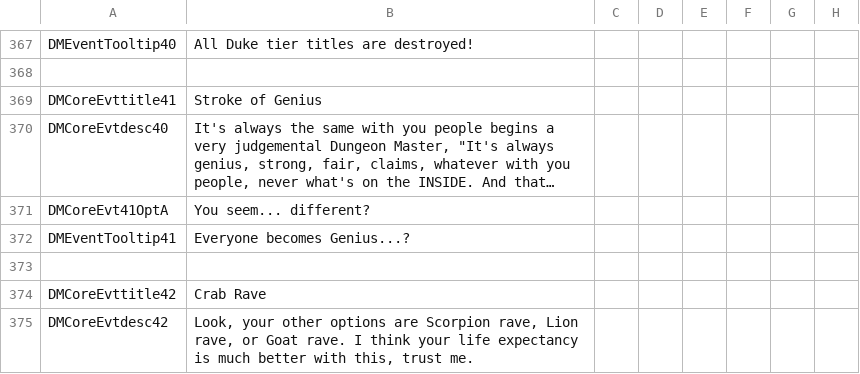
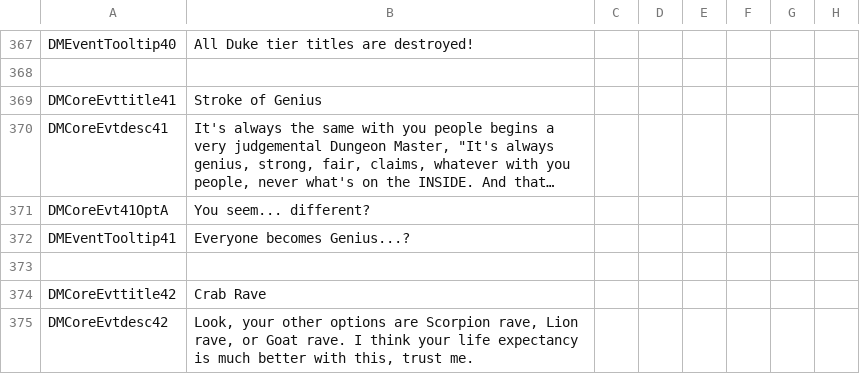
Before and after one commit to MrSamuelStreamer/Dungeon-Master-Dev, a CSV file: localisation/DMCore.csv, drawn as a sheet; only a part is shown, gaps mark what is left out; long unchanged cells end in …; the diff names each change by its address in the sheet, - before the commit and + after, or states it on an @@ line.

```diff
--- a/localisation/DMCore.csv
+++ b/localisation/DMCore.csv
-A370: DMCoreEvtdesc40
+A370: DMCoreEvtdesc41
```
Also changed, not shown: 2 other files.
